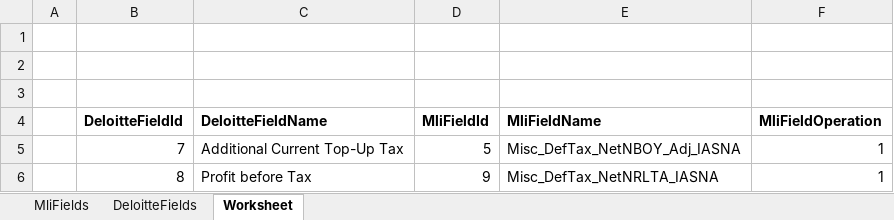
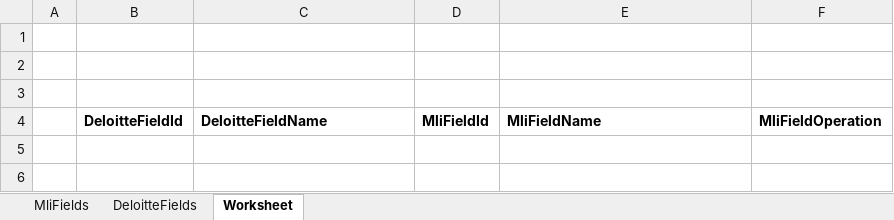
Before and after one commit to ymw321/ExcelApps, an Excel workbook: GMT/gmt_mapping.xlsm, sheet Worksheet, drawn as a sheet; values as stored, in another font and other column widths than the file's, no borders; charts and pictures and table styles not drawn; the diff names each change by its address in the sheet, - before the commit and + after, or states it on an @@ line.

```diff
--- a/GMT/gmt_mapping.xlsm (sheet Worksheet)
+++ b/GMT/gmt_mapping.xlsm (sheet Worksheet)
-row 5:  | 7 | Additional Current Top-Up Tax | 5 | Misc_DefTax_NetNBOY_Adj_IASNA | 1
-row 6:  | 8 | Profit before Tax | 9 | Misc_DefTax_NetNRLTA_IASNA | 1
```
Also changed, not shown: sheet DeloitteFields, 2 other files.
